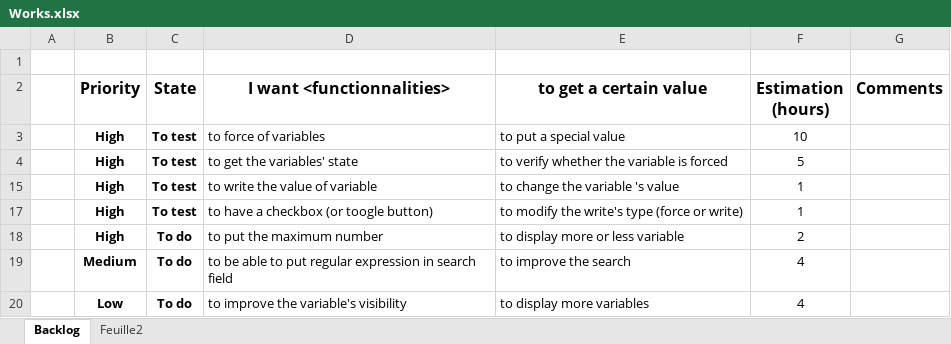
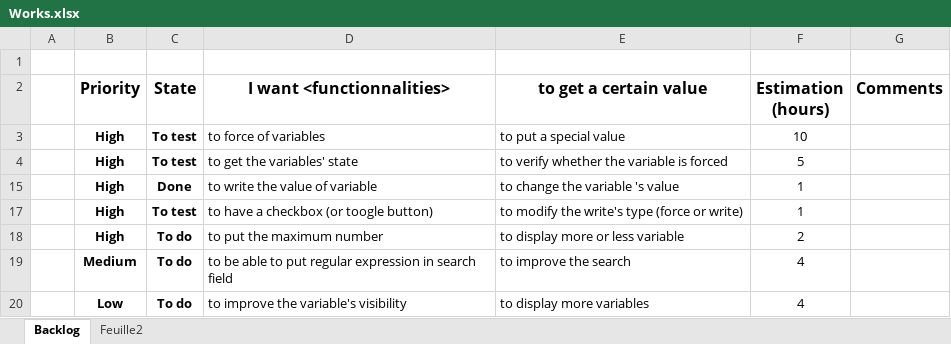
Before and after one commit to Edwix/VSObserver, an Excel workbook: Works.xlsx, sheet Backlog, drawn as a sheet; values as stored, in another font and other column widths than the file's, no borders; conditional formats not drawn; the diff names each change by its address in the sheet, - before the commit and + after, or states it on an @@ line.

```diff
--- a/Works.xlsx (sheet Backlog)
+++ b/Works.xlsx (sheet Backlog)
-C15 (State): To test
+C15 (State): Done
```
Also changed, not shown: 2 other files.
